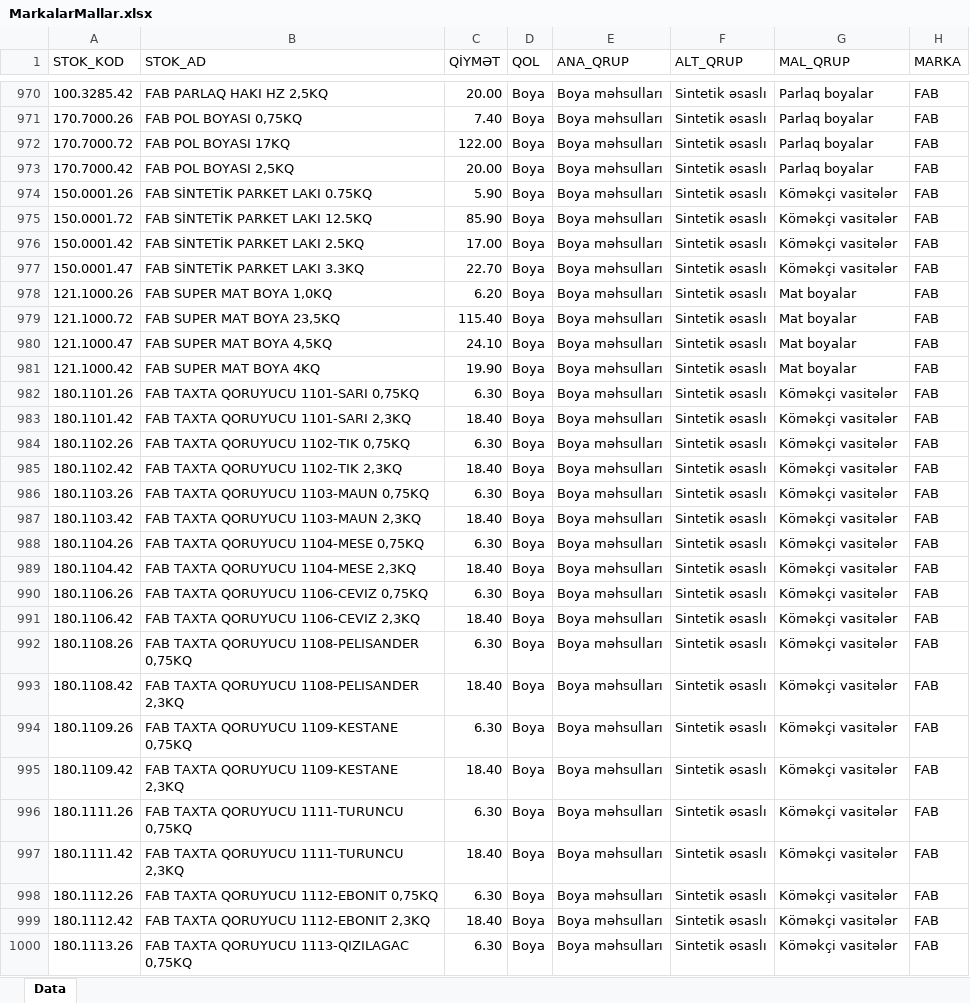
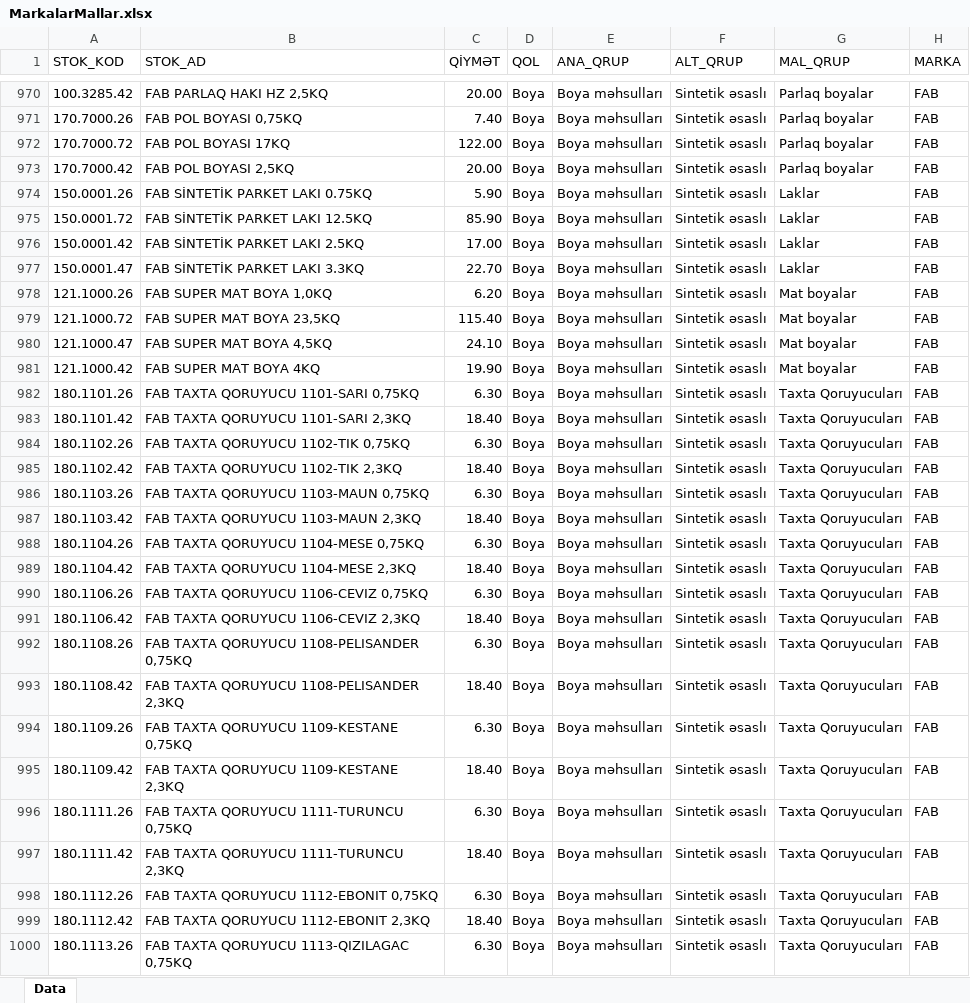
Before and after one commit to imatinbayram/FAB_MARKALAR, an Excel workbook: MarkalarMallar.xlsx, sheet Data, drawn as a sheet; only a part is shown, gaps mark what is left out; values as stored, in another font and other column widths than the file's, no borders; the diff covers the shown part only; the diff names each change by its address in the sheet, - before the commit and + after, or states it on an @@ line.

Commit message:
Add files via upload

```diff
--- a/MarkalarMallar.xlsx (sheet Data)
+++ b/MarkalarMallar.xlsx (sheet Data)
-G974:G977 (MAL_QRUP): Köməkçi vasitələr
+G974:G977 (MAL_QRUP): Laklar
-G982:G1000 (MAL_QRUP): Köməkçi vasitələr
+G982:G1000 (MAL_QRUP): Taxta Qoruyucuları
```
Also changed, not shown: 91 edited cells elsewhere in this sheet.
